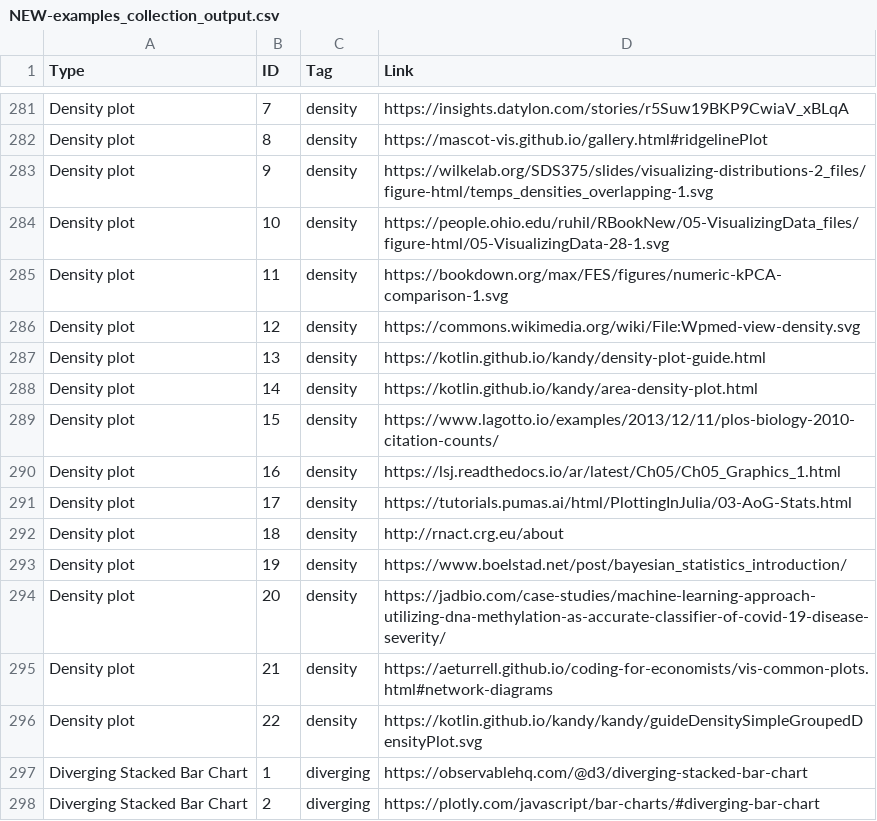
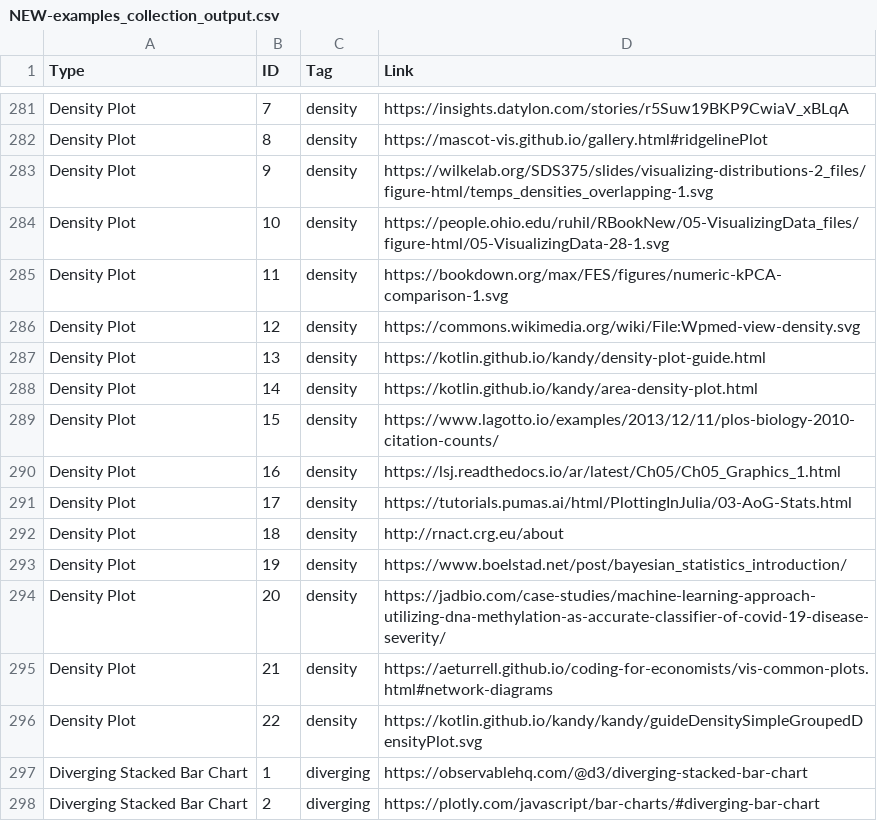
Before and after one commit to VisAnatomy/VisAnatomy.github.io, a CSV file: public/NEW-examples_collection_output.csv, drawn as a sheet; only a part is shown, gaps mark what is left out; the diff covers the shown part only; the diff names each change by its address in the sheet, - before the commit and + after, or states it on an @@ line.

```diff
--- a/public/NEW-examples_collection_output.csv
+++ b/public/NEW-examples_collection_output.csv
-A281:A296 (Type): Density plot
+A281:A296 (Type): Density Plot
```
Also changed, not shown: 47 edited cells elsewhere in this file.
